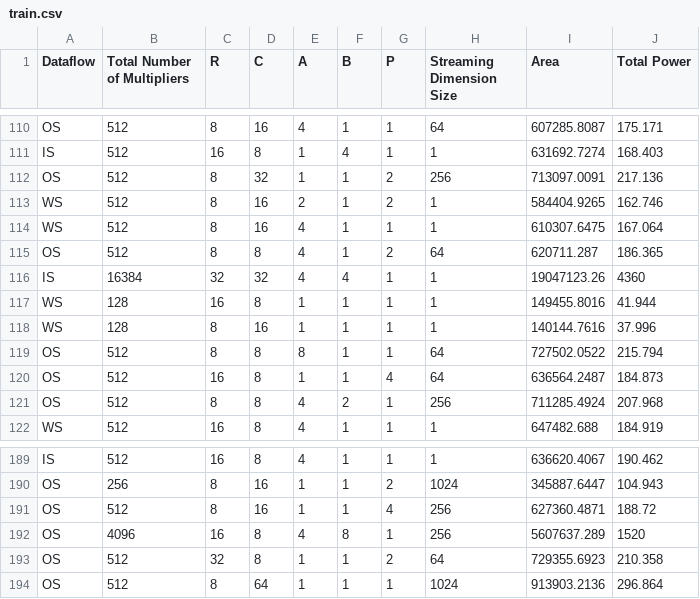
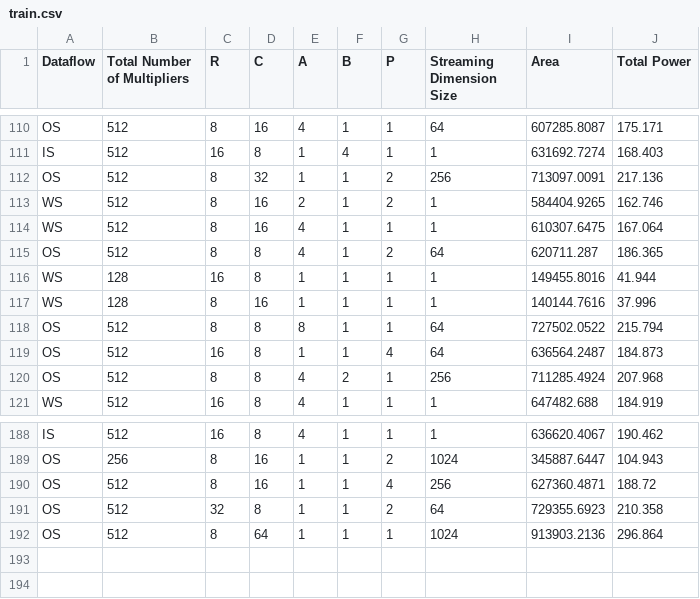
Before and after one commit to jooyeon111/TensorOptimizer, a CSV file: src/main/resources/input/simulation/synthesis/train.csv, drawn as a sheet; only a part is shown, gaps mark what is left out.

```diff
--- a/src/main/resources/input/simulation/synthesis/train.csv
+++ b/src/main/resources/input/simulation/synthesis/train.csv
@@ -115,3 +115,2 @@ WS,512,8,16,4,1,1,1,610307.6475,167.064
 OS,512,8,8,4,1,2,64,620711.287,186.365
-IS,16384,32,32,4,4,1,1,19047123.26,4360
 WS,128,16,8,1,1,1,1,149455.8016,41.944
@@ -191,3 +190,2 @@ OS,256,8,16,1,1,2,1024,345887.6447,104.943
 OS,512,8,16,1,1,4,256,627360.4871,188.72
-OS,4096,16,8,4,8,1,256,5607637.289,1520
 OS,512,32,8,1,1,2,64,729355.6923,210.358
```
Also changed, not shown: src/main/resources/input/simulation/synthesis/test.csv, src/main/resources/input/simulation/synthesis/validation.csv, 6 other files.
